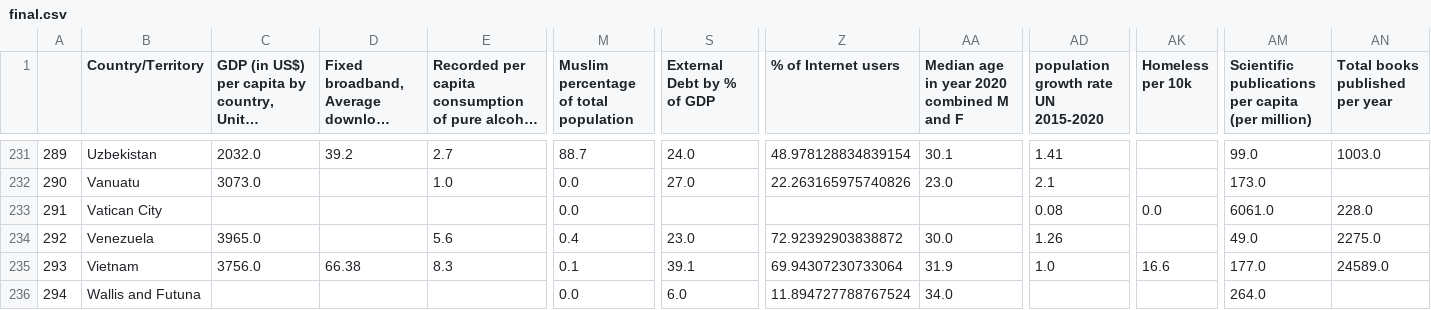
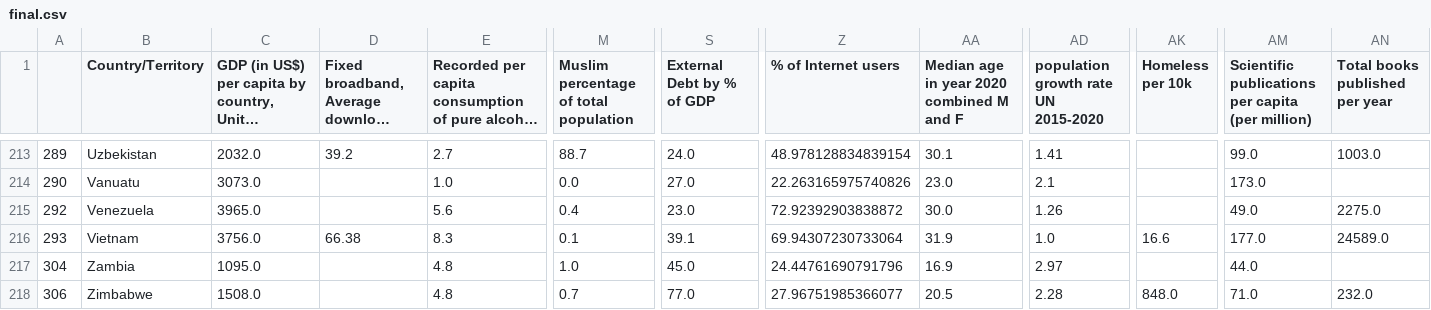
Before and after one commit to mildshield14/ift3700_tp, a CSV file: final.csv, drawn as a sheet; only a part is shown, gaps mark what is left out; the shorter side is filled out with more unchanged rows; long unchanged cells end in …; rows hold the shown columns only; the diff covers the shown part only; the diff names each change by its address in the sheet, - before the commit and + after, or states it on an @@ line.

Commit message:
threshold for missing data

```diff
--- a/final.csv
+++ b/final.csv
-row 233: 291 | Vatican City |  |  |  | 0.0 |  |  |  | 0.08 | 0.0 | 6061.0 | 228.0
-row 236: 294 | Wallis and Futuna |  |  |  | 0.0 | 6.0 | 11.894727788767524 | 34.0 |  |  | 264.0
```
Also changed, not shown: 20 removed rows elsewhere in this file, 1 other file.
